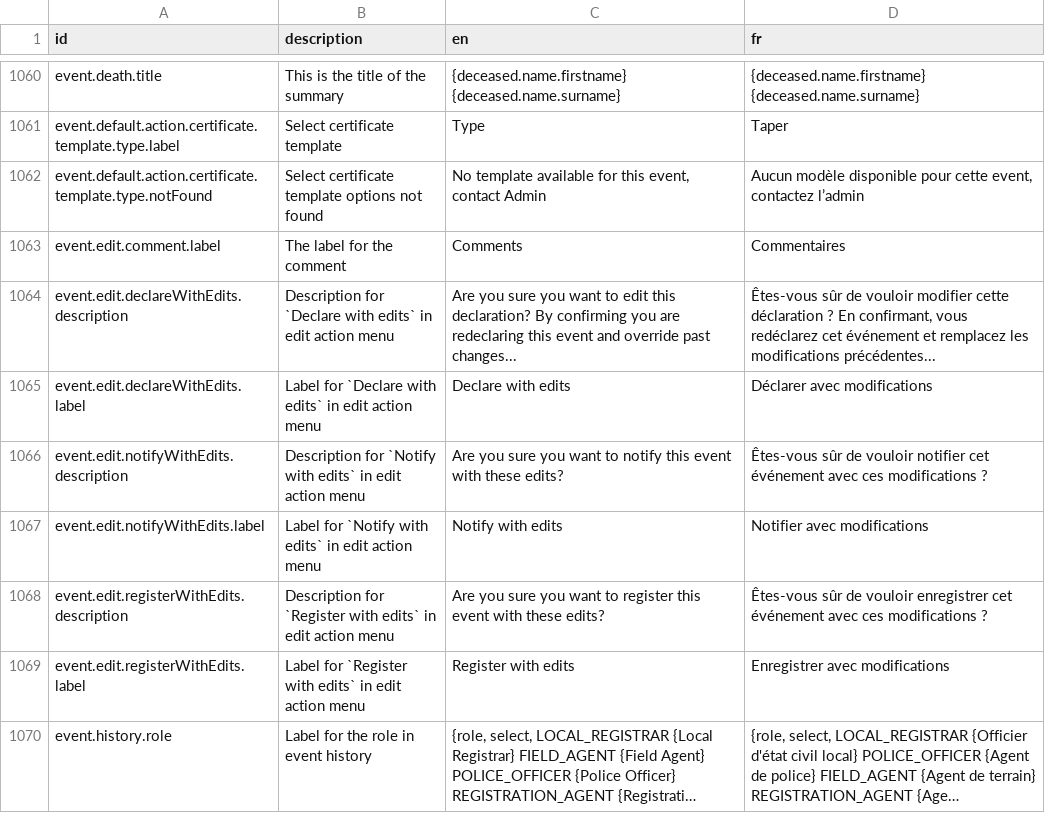
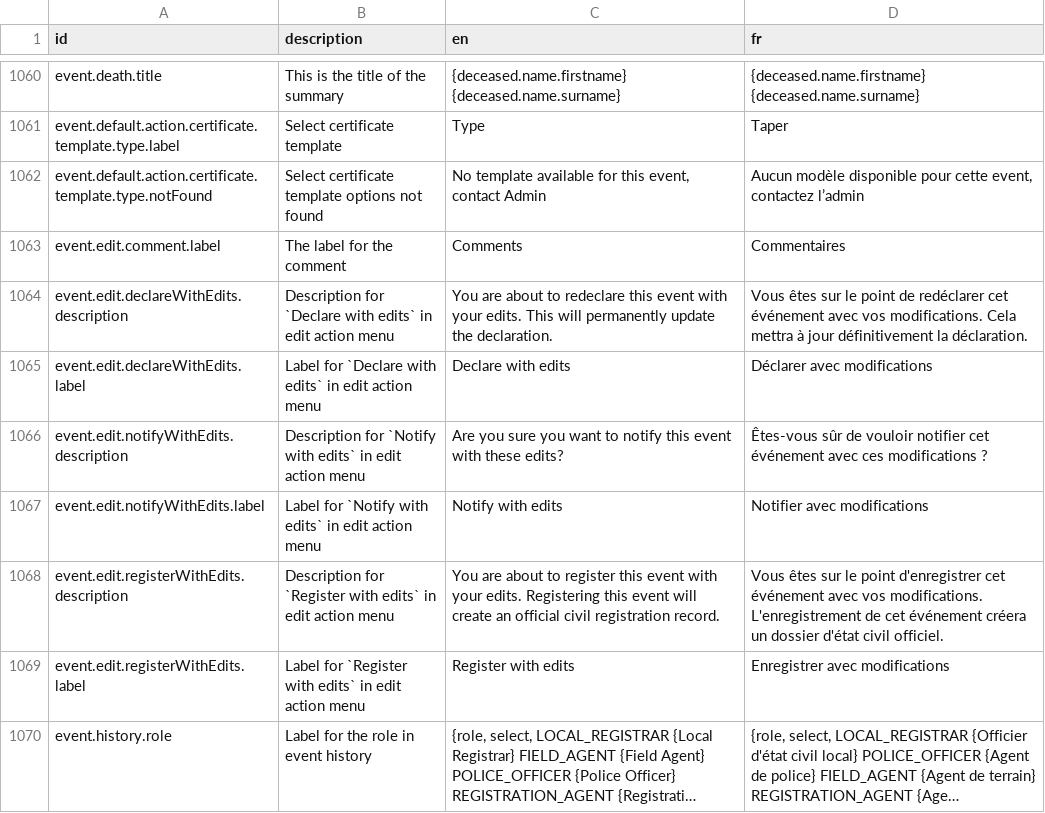
Before and after one commit to opencrvs/opencrvs-countryconfig, a CSV file: src/translations/client.csv, drawn as a sheet; only a part is shown, gaps mark what is left out; long unchanged cells end in ….

Commit message:
fix translations

```diff
--- a/src/translations/client.csv
+++ b/src/translations/client.csv
@@ -1065,3 +1065,3 @@ event.default.action.certificate.template.type.notFound,Select certificate templ
 event.edit.comment.label,The label for the comment,Comments,Commentaires
-event.edit.declareWithEdits.description,Description for `Declare with edits` in edit action menu,Are you sure you want to edit this declaration? By confirming you are redeclaring this event and override past changes...,"Êtes-vous sûr de vouloir modifier cette déclaration ? En confirmant, vous redéclarez cet événement et remplacez les modifications précédentes..."
+event.edit.declareWithEdits.description,Description for `Declare with edits` in edit action menu,You are about to redeclare this event with your edits. This will permanently update the declaration.,Vous êtes sur le point de redéclarer cet événement avec vos modifications. Cela mettra à jour définitivement la déclaration.
 event.edit.declareWithEdits.label,Label for `Declare with edits` in edit action menu,Declare with edits,Déclarer avec modifications
@@ -1069,3 +1069,3 @@ event.edit.notifyWithEdits.description,Description for `Notify with edits` in ed
 event.edit.notifyWithEdits.label,Label for `Notify with edits` in edit action menu,Notify with edits,Notifier avec modifications
-event.edit.registerWithEdits.description,Description for `Register with edits` in edit action menu,Are you sure you want to register this event with these edits?,Êtes-vous sûr de vouloir enregistrer cet événement avec ces modifications ?
+event.edit.registerWithEdits.description,Description for `Register with edits` in edit action menu,You are about to register this event with your edits. Registering this event will create an official civil registration record.,Vous êtes sur le point d'enregistrer cet événement avec vos modifications. L'enregistrement de cet événement créera un dossier d'état civil officiel.
 event.edit.registerWithEdits.label,Label for `Register with edits` in edit action menu,Register with edits,Enregistrer avec modifications
```
